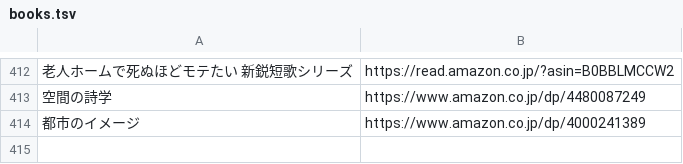
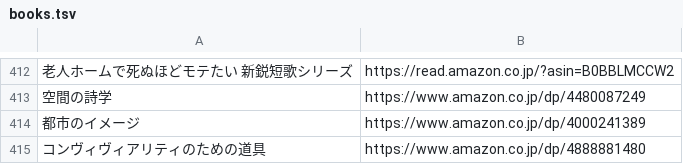
Before and after one commit to gojiroma/bookmarks, a TSV file: books.tsv, drawn as a sheet; only a part is shown, gaps mark what is left out; the diff names each change by its address in the sheet, - before the commit and + after, or states it on an @@ line.

Commit message:
Add book: コンヴィヴィアリティのための道具

```diff
--- a/books.tsv
+++ b/books.tsv
+row 415: コンヴィヴィアリティのための道具 | https://www.amazon.co.jp/dp/4888881480
```
